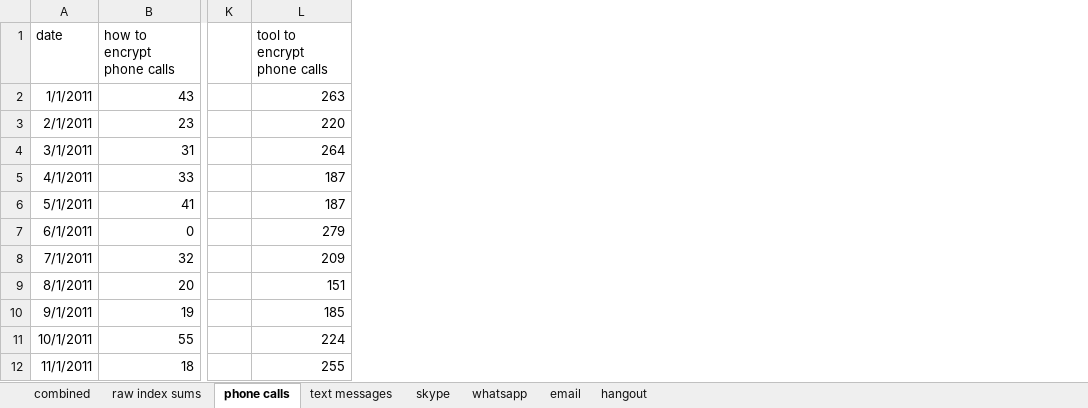
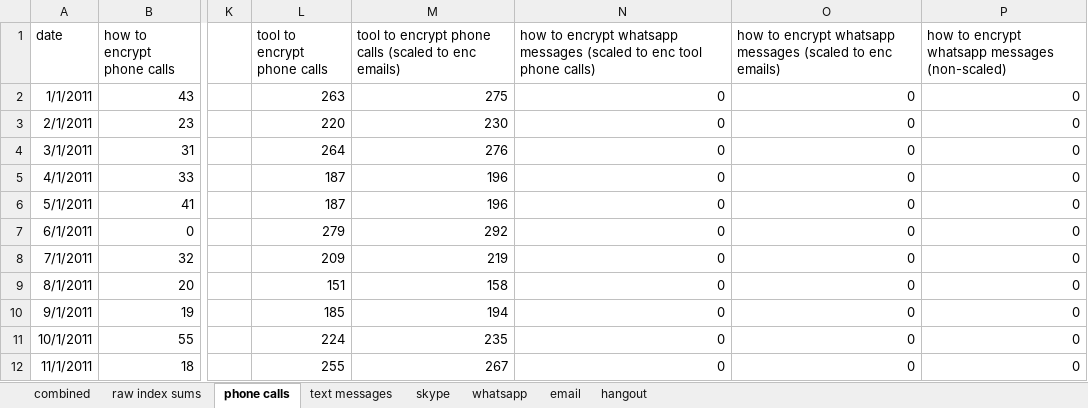
Before and after one commit to botwithfeelings/PrivacySearchQueries, an Excel workbook: indextrends/amt/Communication Privacy/combined.xlsx, sheet phone calls, drawn as a sheet; only a part is shown, gaps mark what is left out; values as stored, in another font and other column widths than the file's, no borders; the diff names each change by its address in the sheet, - before the commit and + after, or states it on an @@ line.

```diff
--- a/indextrends/amt/Communication Privacy/combined.xlsx (sheet phone calls)
+++ b/indextrends/amt/Communication Privacy/combined.xlsx (sheet phone calls)
+column M, rows 1-12: tool to encrypt phone calls (scaled to enc emails) | 275 | 230 | 276 | 196 | 196 | 292 | 219 | 158 | 194 | 235 | 267
+column N, rows 1-12: how to encrypt whatsapp messages (scaled to enc tool phone calls) | 0 | 0 | 0 | 0 | 0 | 0 | 0 | 0 | 0 | 0 | 0
+column O, rows 1-12: how to encrypt whatsapp messages (scaled to enc emails) | 0 | 0 | 0 | 0 | 0 | 0 | 0 | 0 | 0 | 0 | 0
+column P, rows 1-12: how to encrypt whatsapp messages (non-scaled) | 0 | 0 | 0 | 0 | 0 | 0 | 0 | 0 | 0 | 0 | 0
```
Also changed, not shown: sheet combined, sheet text messages, sheet skype, 5 other files.
